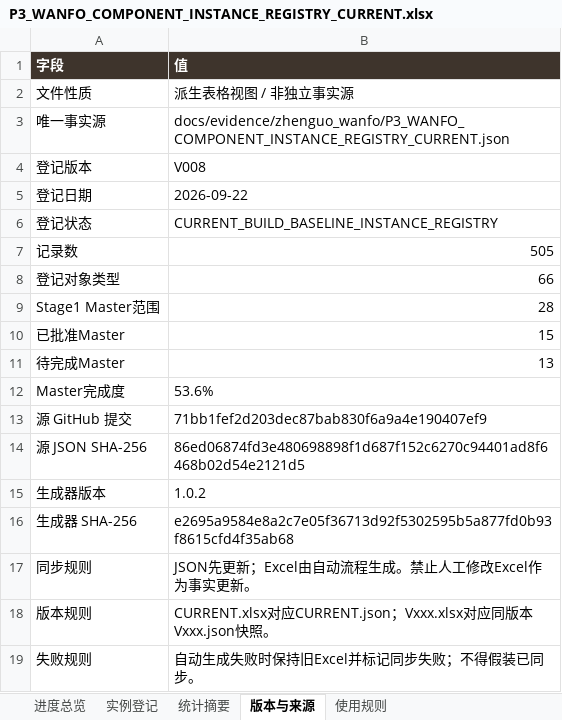
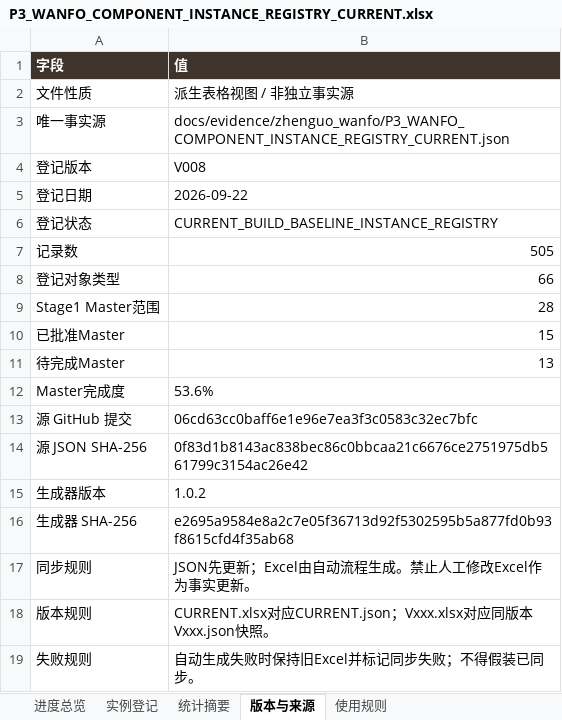
Before and after one commit to wp5rrp7b2v-droid/arch3d-reconstruction, an Excel workbook: docs/evidence/zhenguo_wanfo/derived/P3_WANFO_COMPONENT_INSTANCE_REGISTRY_CURRENT.xlsx, sheet 版本与来源, drawn as a sheet; values as stored, in another font and other column widths than the file's, no borders; the diff names each change by its address in the sheet, - before the commit and + after, or states it on an @@ line.

```diff
--- a/docs/evidence/zhenguo_wanfo/derived/P3_WANFO_COMPONENT_INSTANCE_REGISTRY_CURRENT.xlsx (sheet 版本与来源)
+++ b/docs/evidence/zhenguo_wanfo/derived/P3_WANFO_COMPONENT_INSTANCE_REGISTRY_CURRENT.xlsx (sheet 版本与来源)
-B13 (值): 71bb1fef2d203dec87bab830f6a9a4e190407ef9
+B13 (值): 06cd63cc0baff6e1e96e7ea3f3c0583c32ec7bfc
-B14 (值): 86ed06874fd3e480698898f1d687f152c6270c94401ad8f6468b02d54e2121d5
+B14 (值): 0f83d1b8143ac838bec86c0bbcaa21c6676ce2751975db561799c3154ac26e42
```
Also changed, not shown: docs/evidence/zhenguo_wanfo/derived/P3_WANFO_COMPONENT_INSTANCE_REGISTRY_V008.xlsx, 1 other file.
